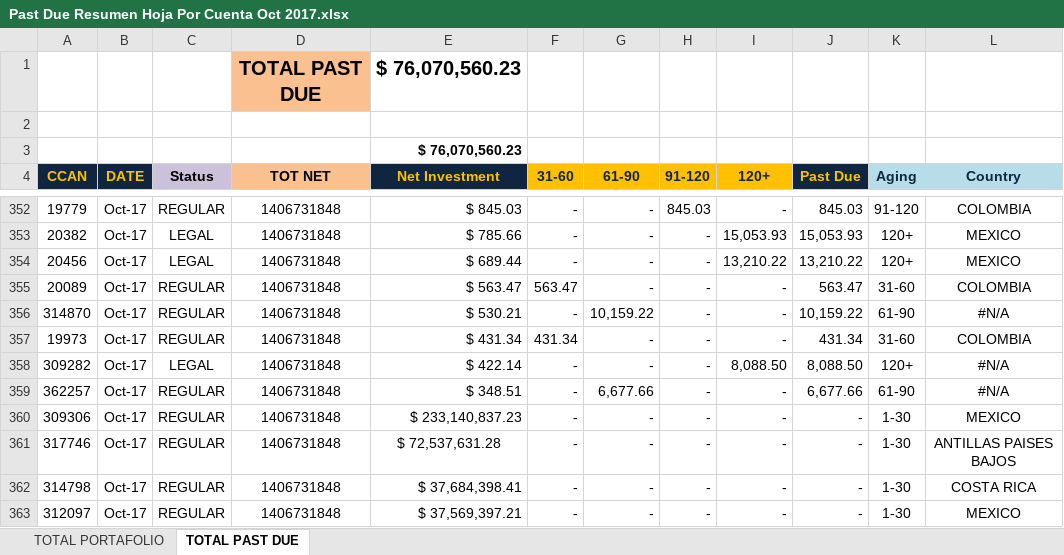
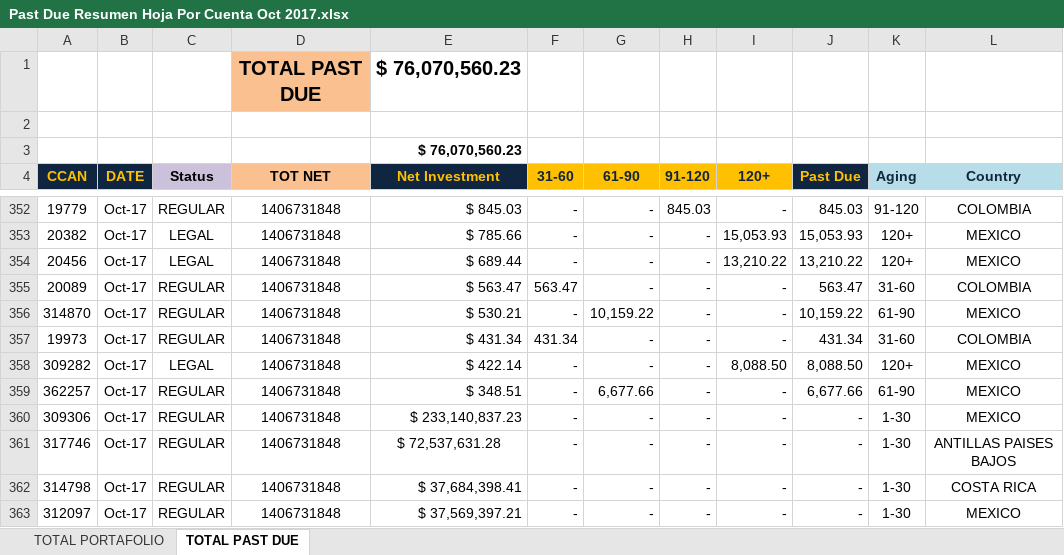
Before and after one commit to SergioGL8/P1---Digging-deep-in-past-due-patterns-, an Excel workbook: datasets/input/Past Due Resumen Hoja Por Cuenta Oct 2017.xlsx, sheet TOTAL PAST DUE, drawn as a sheet; only a part is shown, gaps mark what is left out; values as stored, in another font and other column widths than the file's, no borders; the diff names each change by its address in the sheet, - before the commit and + after, or states it on an @@ line.

```diff
--- a/datasets/input/Past Due Resumen Hoja Por Cuenta Oct 2017.xlsx (sheet TOTAL PAST DUE)
+++ b/datasets/input/Past Due Resumen Hoja Por Cuenta Oct 2017.xlsx (sheet TOTAL PAST DUE)
-L356 (Country): #N/A
+L356 (Country): MEXICO
-L358:L359 (Country): #N/A
+L358:L359 (Country): MEXICO
```
Also changed, not shown: 8 other files.
